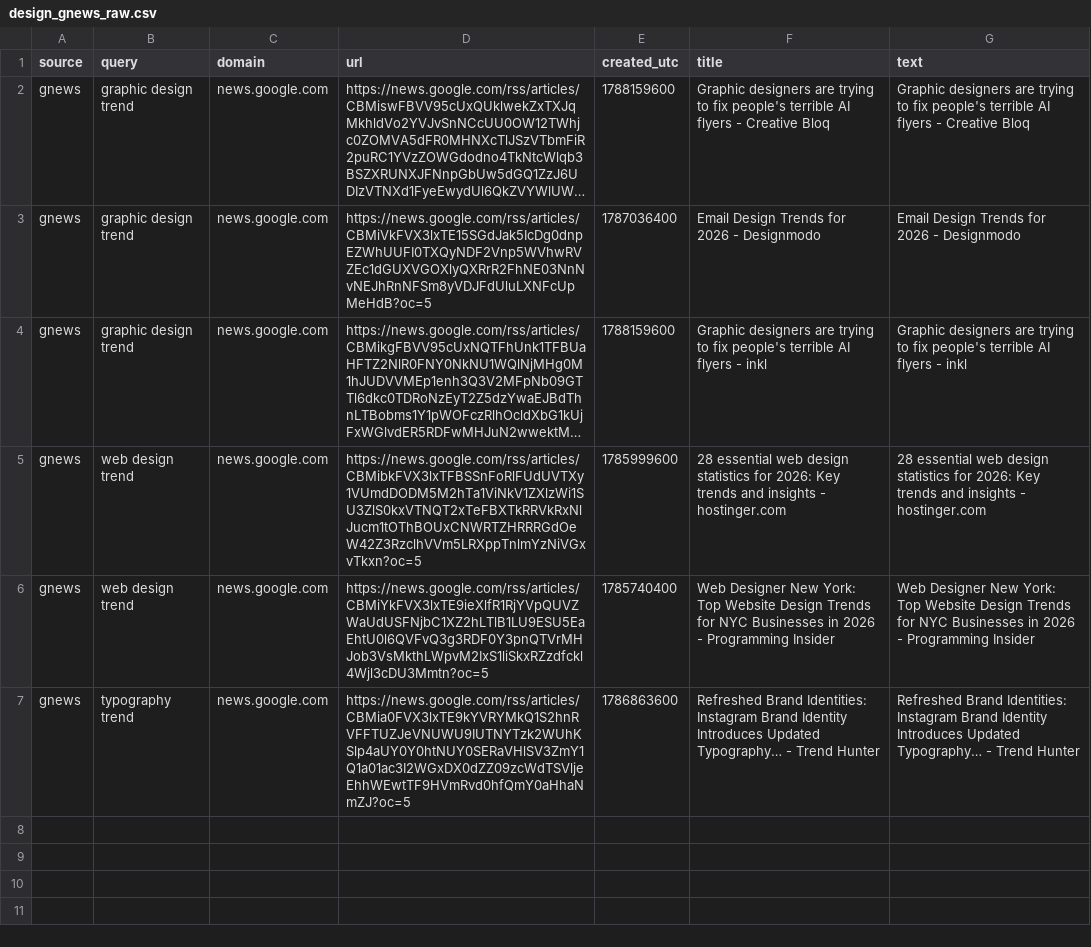
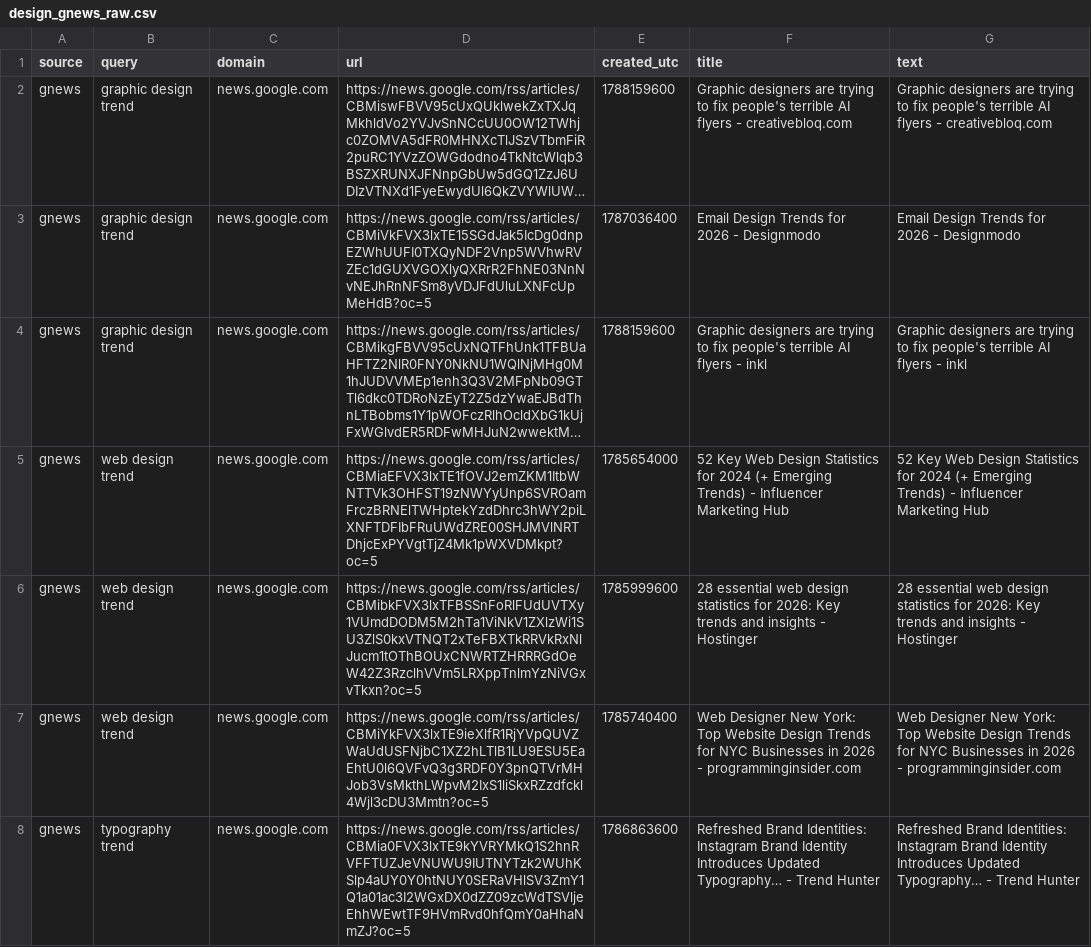
Before and after one commit to prettylittledata/prettylittledata, a CSV file: data/design_gnews_raw.csv, drawn as a sheet; long unchanged cells end in …; addresses are those after the commit; the diff names each change by its address in the sheet, - before the commit and + after, or states it on an @@ line.

```diff
--- a/data/design_gnews_raw.csv
+++ b/data/design_gnews_raw.csv
-F2 (title): …flyers - Creative Bloq
+F2 (title): …flyers - creativebloq.com
-G2 (text): …flyers - Creative Bloq
+G2 (text): …flyers - creativebloq.com
+row 5: gnews | web design trend | news.google.com | https://news.google.com/rss/articles/CBMiaEFVX3lxTE1fOVJ2emZKM1ItbWNTTVk3OHFST19zNWYyUnp6SVROamFrczBRNElTWHptekYzdDhrc3hWY2piLXNFTDFIbFRuUWdZRE00SHJMVlNRTDhjcExPYVgtTjZ4Mk1pWXVDMkpt?oc=5 | 1785654000 | 52 Key Web Design Statistics for 2024 (+ Emerging Trends) - Influencer Marketing Hub | 52 Key Web Design Statistics for 2024 (+ Emerging Trends) - Influencer Marketing Hub
-F6 (title): …insights - hostinger.com
+F6 (title): …insights - Hostinger
-G6 (text): …insights - hostinger.com
+G6 (text): …insights - Hostinger
-F7 (title): …2026 - Programming Insider
+F7 (title): …2026 - programminginsider.com
-G7 (text): …2026 - Programming Insider
+G7 (text): …2026 - programminginsider.com
```
Also changed, not shown: data/design_all_raw.csv, data/design_increasing_terms.csv, 5 other files.
